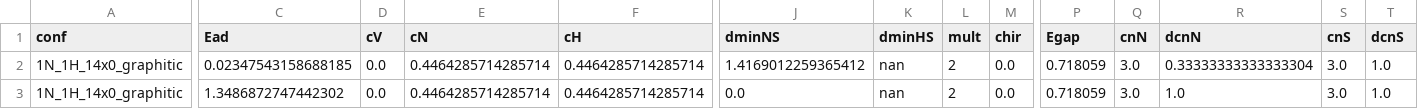
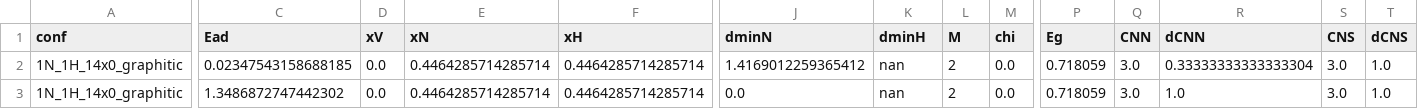
Before and after one commit to rkronberg/ncnt-random-forest, a CSV file: data/hybrid/masterdata.csv, drawn as a sheet; only a part is shown, gaps mark what is left out; the diff names each change by its address in the sheet, - before the commit and + after, or states it on an @@ line.

```diff
--- a/data/hybrid/masterdata.csv
+++ b/data/hybrid/masterdata.csv
-D1: cV
+D1: xV
-E1: cN
+E1: xN
-F1: cH
+F1: xH
-J1: dminNS
+J1: dminN
-K1: dminHS
+K1: dminH
-L1: mult
+L1: M
-M1: chir
+M1: chi
-P1: Egap
+P1: Eg
-Q1: cnN
+Q1: CNN
-R1: dcnN
+R1: dCNN
-S1: cnS
+S1: CNS
-T1: dcnS
+T1: dCNS
```
Also changed, not shown: 4 other files.
